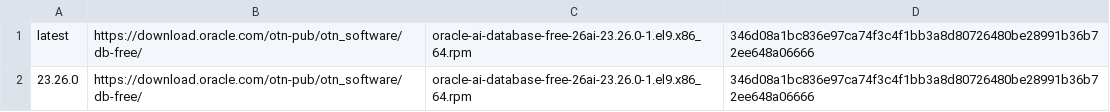
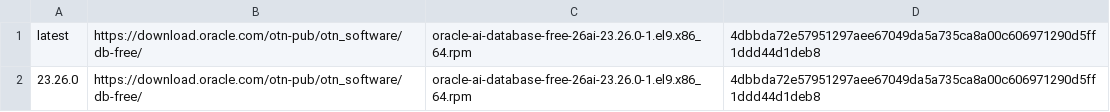
Before and after one commit to oracle/vagrant-projects, a CSV file: OracleDatabase/26ai-Free/db_versions.csv, drawn as a sheet.

Commit message:
Update 26ai Free installer RPM checksum (#559)
Update the SHA256 checksum for the Oracle AI Database 26ai Free
installer RPM in db_versions.csv. No code changes.

Fixes #558.

Signed-off-by: Paul Neumann <38871902+PaulNeumann@users.noreply.github.com>

```diff
--- a/OracleDatabase/26ai-Free/db_versions.csv
+++ b/OracleDatabase/26ai-Free/db_versions.csv
@@ -1,2 +1,2 @@
-latest,https://download.oracle.com/otn-pub/otn_software/db-free/,oracle-ai-database-free-26ai-23.26.0-1.el9.x86_64.rpm,346d08a1bc836e97ca74f3c4f1bb3a8d80726480be28991b36b72ee648a06666
-23.26.0,https://download.oracle.com/otn-pub/otn_software/db-free/,oracle-ai-database-free-26ai-23.26.0-1.el9.x86_64.rpm,346d08a1bc836e97ca74f3c4f1bb3a8d80726480be28991b36b72ee648a06666
+latest,https://download.oracle.com/otn-pub/otn_software/db-free/,oracle-ai-database-free-26ai-23.26.0-1.el9.x86_64.rpm,4dbbda72e57951297aee67049da5a735ca8a00c606971290d5ff1ddd44d1deb8
+23.26.0,https://download.oracle.com/otn-pub/otn_software/db-free/,oracle-ai-database-free-26ai-23.26.0-1.el9.x86_64.rpm,4dbbda72e57951297aee67049da5a735ca8a00c606971290d5ff1ddd44d1deb8
```
